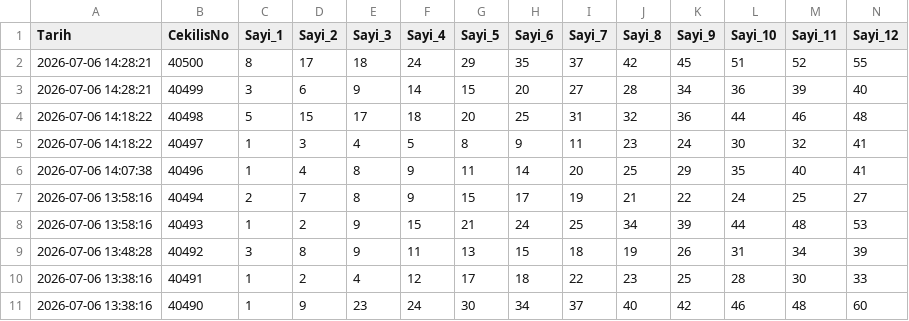
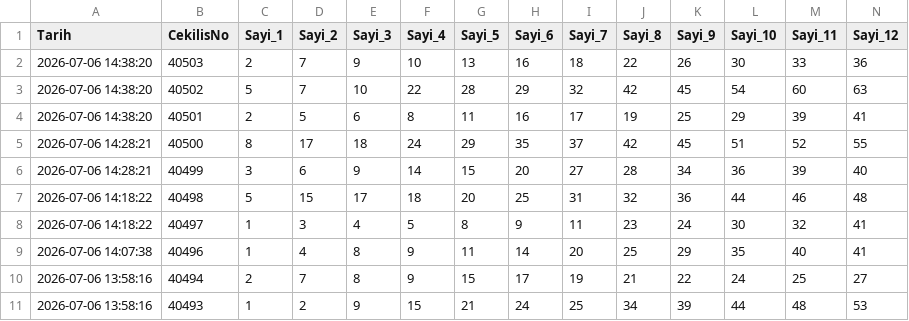
Before and after one commit to egemenulucay-52/hizli-on-numara, a CSV file: hizli_on_numara.csv, drawn as a sheet; only a part is shown; the shorter side is filled out with more unchanged rows; rows hold the shown columns only; the diff names each change by its address in the sheet, - before the commit and + after, or states it on an @@ line.

```diff
--- a/hizli_on_numara.csv
+++ b/hizli_on_numara.csv
+row 2: 2026-07-06 14:38:20 | 40503 | 2 | 7 | 9 | 10 | 13 | 16 | 18 | 22 | 26 | 30 | 33 | 36
+row 3: 2026-07-06 14:38:20 | 40502 | 5 | 7 | 10 | 22 | 28 | 29 | 32 | 42 | 45 | 54 | 60 | 63
+row 4: 2026-07-06 14:38:20 | 40501 | 2 | 5 | 6 | 8 | 11 | 16 | 17 | 19 | 25 | 29 | 39 | 41
```
Also changed, not shown: grup_analizi.csv, 1 other file.
